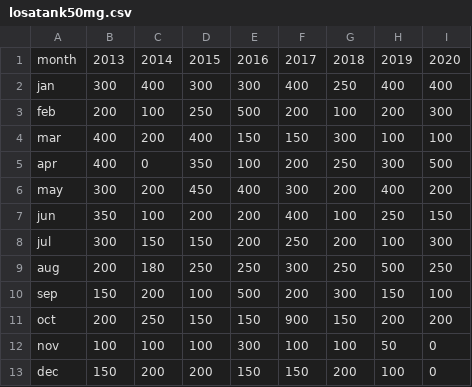
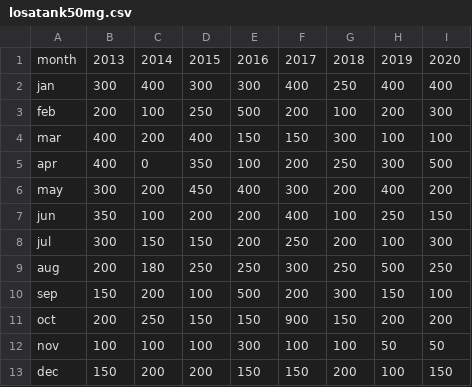
Before and after one commit to tharuash/medpredictor-model, a CSV file: losatank50mg.csv, drawn as a sheet.

```diff
--- a/losatank50mg.csv
+++ b/losatank50mg.csv
@@ -11,3 +11,3 @@ sep,150,200,100,500,200,300,150,100
 oct,200,250,150,150,900,150,200,200
-nov,100,100,100,300,100,100,50,0
-dec,150,200,200,150,150,200,100,0
+nov,100,100,100,300,100,100,50,50
+dec,150,200,200,150,150,200,100,150
```
Also changed, not shown: adorastatin10mg.csv, aspirin75mg.csv, 4 other files.
